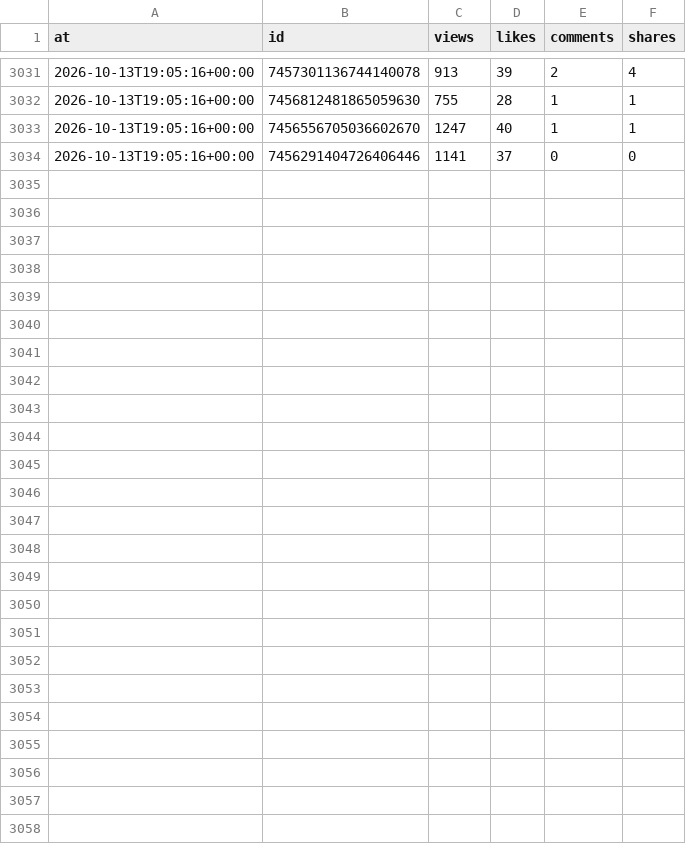
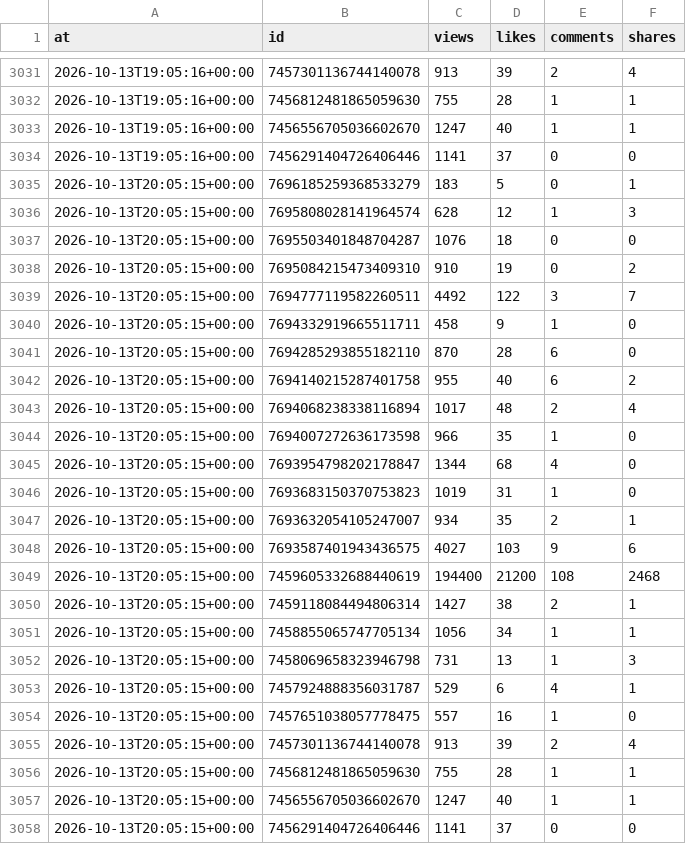
Before and after one commit to josh-max2/pokepilot-stats, a CSV file: data/snapshots.csv, drawn as a sheet; only a part is shown, gaps mark what is left out.

```diff
--- a/data/snapshots.csv
+++ b/data/snapshots.csv
@@ -3034 +3034,25 @@ at,id,views,likes,comments,shares
 2026-10-13T19:05:16+00:00,7456291404726406446,1141,37,0,0
+2026-10-13T20:05:15+00:00,7696185259368533279,183,5,0,1
+2026-10-13T20:05:15+00:00,7695808028141964574,628,12,1,3
+2026-10-13T20:05:15+00:00,7695503401848704287,1076,18,0,0
+2026-10-13T20:05:15+00:00,7695084215473409310,910,19,0,2
+2026-10-13T20:05:15+00:00,7694777119582260511,4492,122,3,7
+2026-10-13T20:05:15+00:00,7694332919665511711,458,9,1,0
+2026-10-13T20:05:15+00:00,7694285293855182110,870,28,6,0
+2026-10-13T20:05:15+00:00,7694140215287401758,955,40,6,2
+2026-10-13T20:05:15+00:00,7694068238338116894,1017,48,2,4
+2026-10-13T20:05:15+00:00,7694007272636173598,966,35,1,0
+2026-10-13T20:05:15+00:00,7693954798202178847,1344,68,4,0
+2026-10-13T20:05:15+00:00,7693683150370753823,1019,31,1,0
+2026-10-13T20:05:15+00:00,7693632054105247007,934,35,2,1
+2026-10-13T20:05:15+00:00,7693587401943436575,4027,103,9,6
+2026-10-13T20:05:15+00:00,7459605332688440619,194400,21200,108,2468
+2026-10-13T20:05:15+00:00,7459118084494806314,1427,38,2,1
+2026-10-13T20:05:15+00:00,7458855065747705134,1056,34,1,1
+2026-10-13T20:05:15+00:00,7458069658323946798,731,13,1,3
+2026-10-13T20:05:15+00:00,7457924888356031787,529,6,4,1
+2026-10-13T20:05:15+00:00,7457651038057778475,557,16,1,0
+2026-10-13T20:05:15+00:00,7457301136744140078,913,39,2,4
+2026-10-13T20:05:15+00:00,7456812481865059630,755,28,1,1
+2026-10-13T20:05:15+00:00,7456556705036602670,1247,40,1,1
+2026-10-13T20:05:15+00:00,7456291404726406446,1141,37,0,0
```
Also changed, not shown: data/account.csv, 1 other file.
